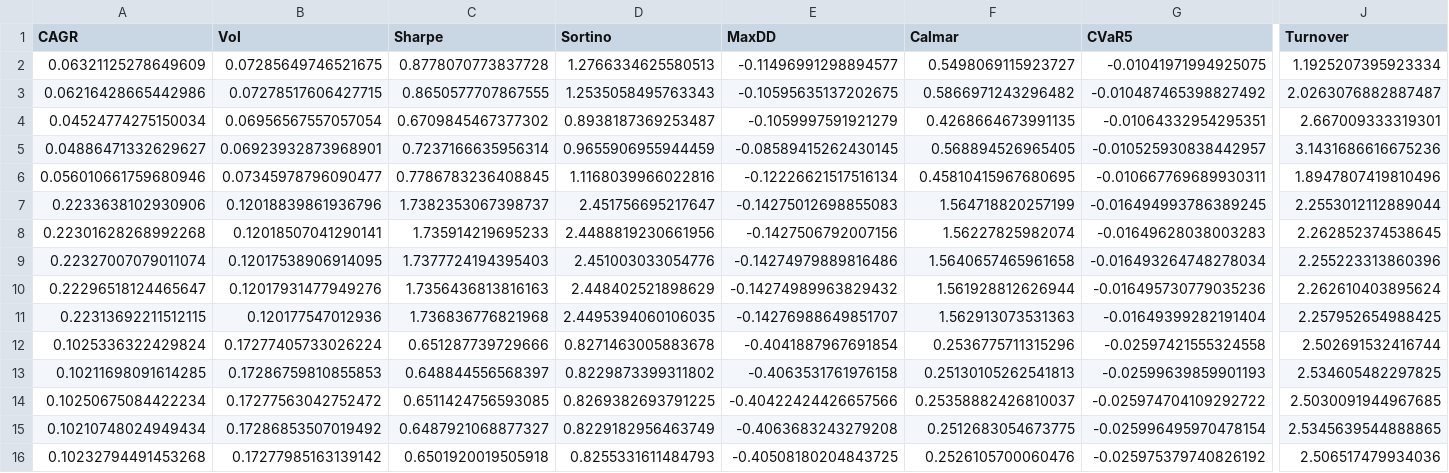
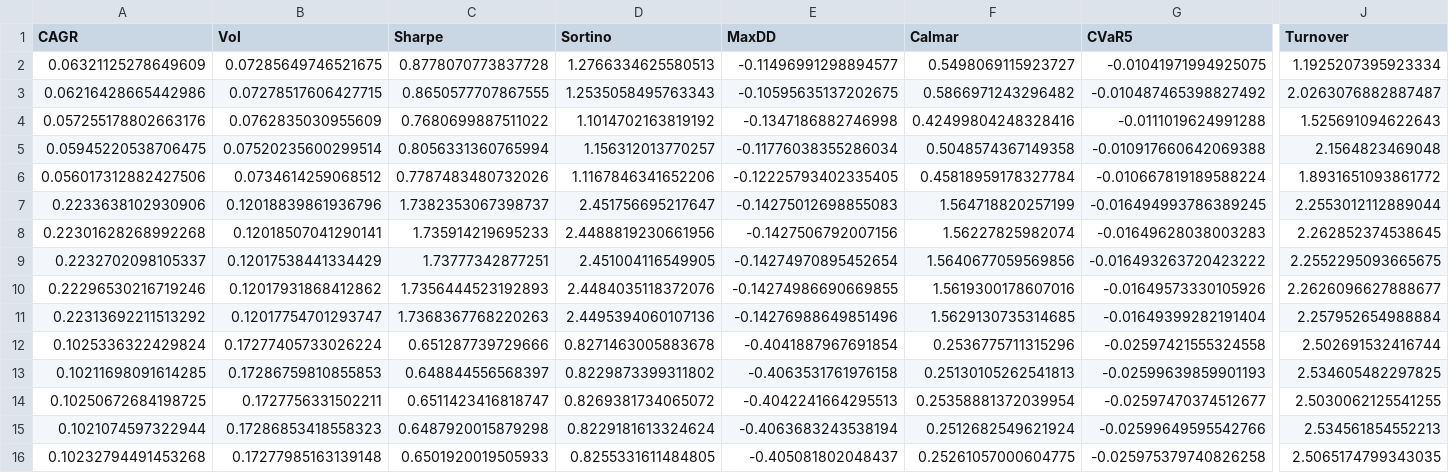
Before and after one commit to pramukhjain123/capstone, a CSV file: results/tables/design_study_robust_validation.csv, drawn as a sheet; only a part is shown, gaps mark what is left out; removed rows and columns are numbered as before the commit, all else as after; rows hold the shown columns only; the diff names each change by its address in the sheet, - before the commit and + after, or states it on an @@ line.

Commit message:
Fix: PSD-repair the hedges-fail stress covariance and add safe fallback; exact split-ratio repair; tests for both; rerun robust design study (selection unchanged)

```diff
--- a/results/tables/design_study_robust_validation.csv
+++ b/results/tables/design_study_robust_validation.csv
-row 4: 0.04524774275150034 | 0.06956567557057054 | 0.6709845467377302 | 0.8938187369253487 | -0.1059997591921279 | 0.4268664673991135 | -0.01064332954295351 | 2.667009333319301
-row 5: 0.04886471332629627 | 0.06923932873968901 | 0.7237166635956314 | 0.9655906955944459 | -0.08589415262430145 | 0.568894526965405 | -0.010525930838442957 | 3.1431686616675236
-row 6: 0.056010661759680946 | 0.07345978796090477 | 0.7786783236408845 | 1.1168039966022816 | -0.12226621517516134 | 0.45810415967680695 | -0.010667769689930311 | 1.8947807419810496
+row 4: 0.057255178802663176 | 0.0762835030955609 | 0.7680699887511022 | 1.1014702163819192 | -0.1347186882746998 | 0.42499804248328416 | -0.0111019624991288 | 1.525691094622643
+row 5: 0.05945220538706475 | 0.07520235600299514 | 0.8056331360765994 | 1.156312013770257 | -0.11776038355286034 | 0.5048574367149358 | -0.010917660642069388 | 2.1564823469048
+row 6: 0.056017312882427506 | 0.0734614259068512 | 0.7787483480732026 | 1.1167846341652206 | -0.12225793402335405 | 0.45818959178327784 | -0.010667819189588224 | 1.8931651093861772
-row 9: 0.22327007079011074 | 0.12017538906914095 | 1.7377724194395403 | 2.451003033054776 | -0.14274979889816486 | 1.5640657465961658 | -0.016493264748278034 | 2.255223313860396
-row 10: 0.22296518124465647 | 0.12017931477949276 | 1.7356436813816163 | 2.448402521898629 | -0.14274989963829432 | 1.561928812626944 | -0.016495730779035236 | 2.262610403895624
-row 11: 0.22313692211512115 | 0.120177547012936 | 1.736836776821968 | 2.4495394060106035 | -0.14276988649851707 | 1.562913073531363 | -0.01649399282191404 | 2.257952654988425
+row 9: 0.2232702098105337 | 0.12017538441334429 | 1.73777342877251 | 2.451004116549905 | -0.14274970895452654 | 1.5640677059569856 | -0.016493263720423222 | 2.2552295093665675
+row 10: 0.22296530216719246 | 0.12017931868412862 | 1.7356444523192893 | 2.4484035118372076 | -0.14274986690669855 | 1.5619300178607016 | -0.01649573330105926 | 2.2626096627888677
+row 11: 0.22313692211513292 | 0.12017754701293747 | 1.7368367768220263 | 2.4495394060107136 | -0.14276988649851496 | 1.5629130735314685 | -0.01649399282191404 | 2.257952654988884
-row 14: 0.10250675084422234 | 0.17277563042752472 | 0.6511424756593085 | 0.8269382693791225 | -0.40422424426657566 | 0.25358882426810037 | -0.025974704109292722 | 2.5030091944967685
-row 15: 0.10210748024949434 | 0.17286853507019492 | 0.6487921068877327 | 0.8229182956463749 | -0.4063683243279208 | 0.2512683054673775 | -0.025996495970478154 | 2.5345639544888865
+row 14: 0.10250672684198725 | 0.1727756331502211 | 0.6511423416818747 | 0.8269381734065072 | -0.4042241664295513 | 0.25358881372039954 | -0.02597470374512677 | 2.5030062125541255
+row 15: 0.1021074597322944 | 0.17286853418558323 | 0.6487920015879298 | 0.8229181613324624 | -0.4063683243538194 | 0.2512682549621924 | -0.02599649595542766 | 2.534561854552213
-B16 (Vol): 0.17277985163139142
+B16 (Vol): 0.17277985163139148
-C16 (Sharpe): 0.6501920019505918
+C16 (Sharpe): 0.6501920019505933
-D16 (Sortino): 0.8255331611484793
+D16 (Sortino): 0.8255331611484805
-E16 (MaxDD): -0.40508180204843725
+E16 (MaxDD): -0.405081802048437
-F16 (Calmar): 0.2526105700060476
+F16 (Calmar): 0.25261057000604775
-G16 (CVaR5): -0.025975379740826192
+G16 (CVaR5): -0.025975379740826258
-J16 (Turnover): 2.506517479934036
+J16 (Turnover): 2.5065174799343035
```
Also changed, not shown: 3 other files.
